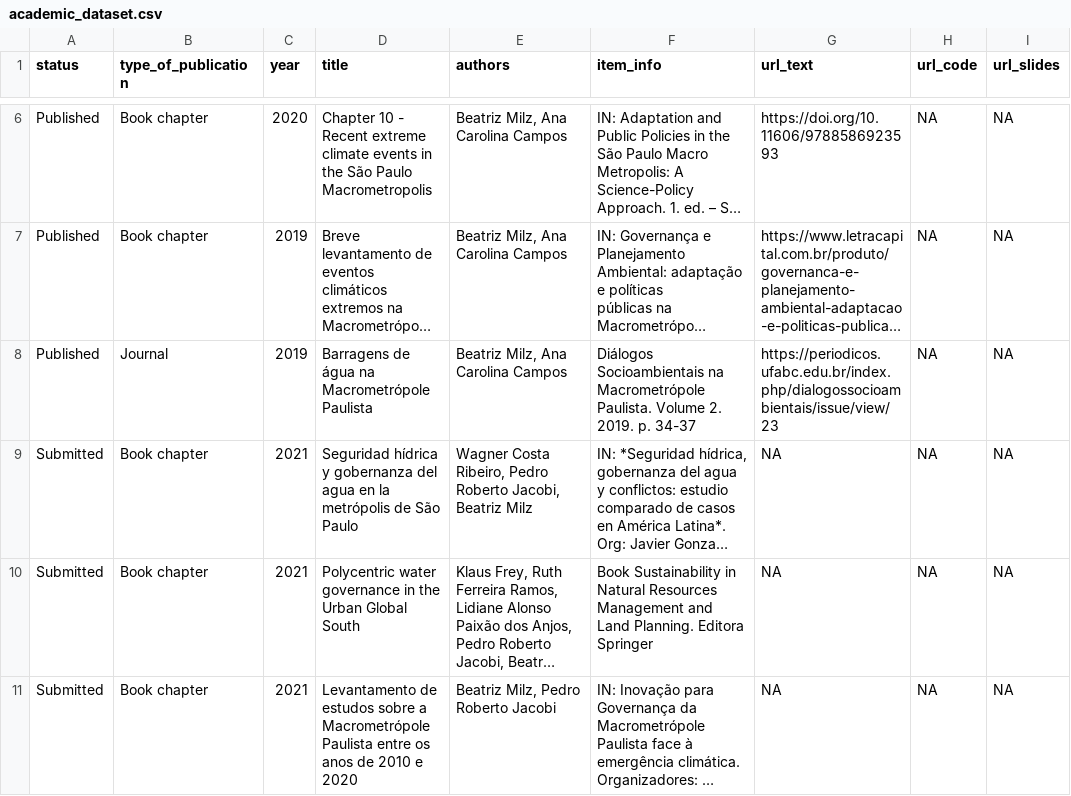
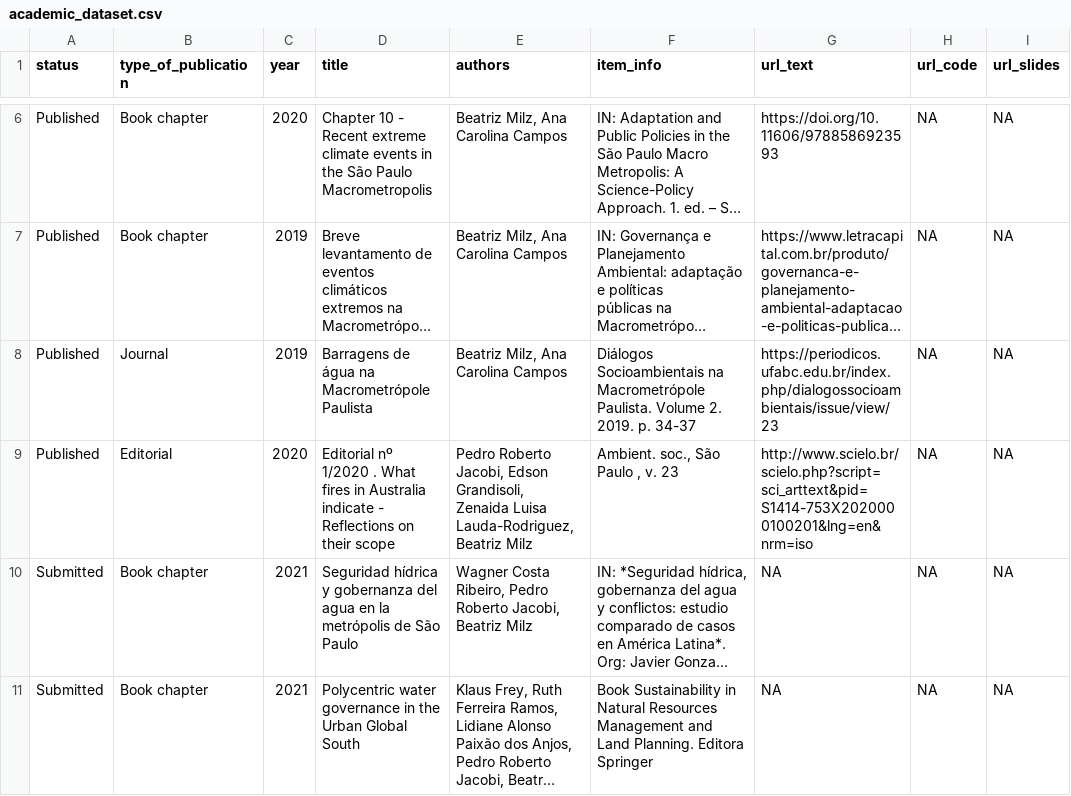
Before and after one commit to beatrizmilz/shinyresume, a CSV file: data/academic_dataset.csv, drawn as a sheet; only a part is shown, gaps mark what is left out; the shorter side is filled out with more unchanged rows; long unchanged cells end in …; ↵ is a line break in a cell; the diff names each change by its address in the sheet, - before the commit and + after, or states it on an @@ line.

```diff
--- a/data/academic_dataset.csv
+++ b/data/academic_dataset.csv
+row 9: Published | Editorial | 2020 | Editorial nº 1/2020 . What fires in Australia indicate - Reflections on their scope | Pedro Roberto Jacobi, Edson Grandisoli, ↵ Zenaida Luisa Lauda-Rodriguez, Beatriz Milz | Ambient. soc., São Paulo , v. 23 | http://www.scielo.br/scielo.php?script=sci_arttext&pid=S1414-753X2020000100201&lng=en&nrm=iso | NA | NA
```
Also changed, not shown: data/academic_badges.csv, 6 other files.
